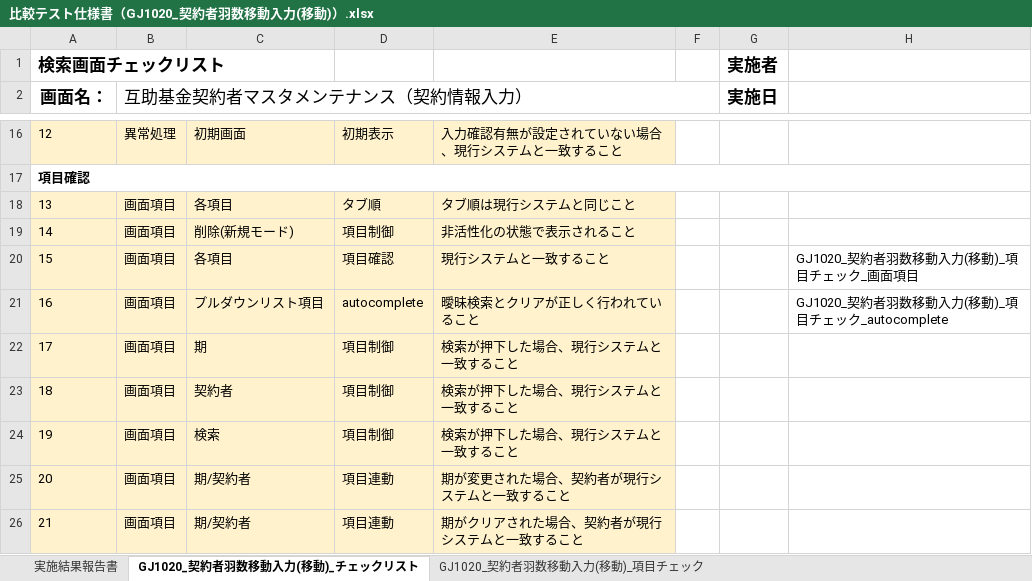
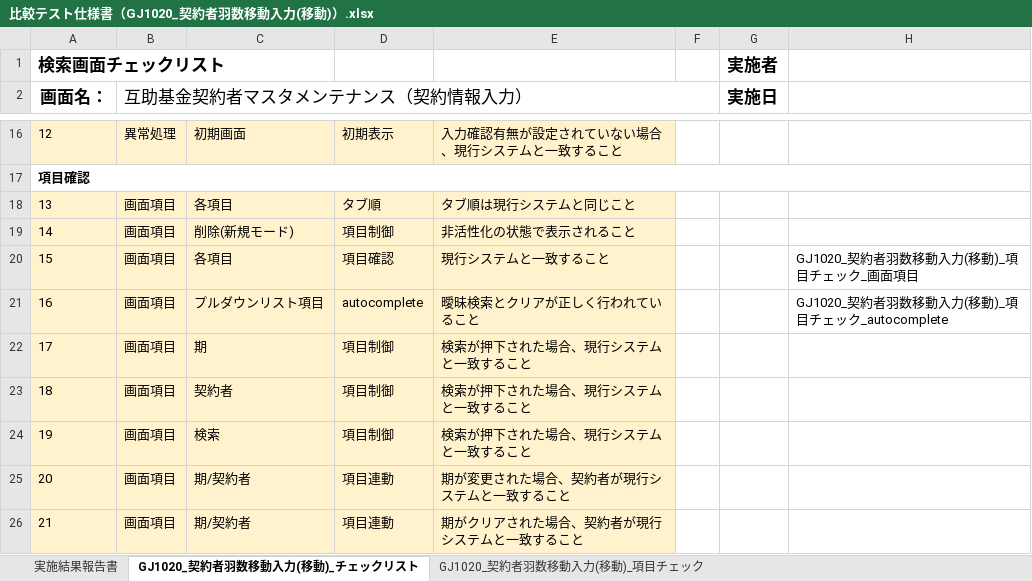
Before and after one commit to tujinrong/youkei, an Excel workbook: Documents/50.単体テスト/01_単体テスト設計/比較テスト仕様書（GJ1020_契約者羽数移動入力(移動)）.xlsx, sheet GJ1020_契約者羽数移動入力(移動)_チェックリスト, drawn as a sheet; only a part is shown, gaps mark what is left out; values as stored, in another font and other column widths than the file's, no borders; conditional formats not drawn; the diff names each change by its address in the sheet, - before the commit and + after, or states it on an @@ line.

Commit message:
文言修正

```diff
--- a/Documents/50.単体テスト/01_単体テスト設計/比較テスト仕様書（GJ1020_契約者羽数移動入力(移動)）.xlsx (sheet GJ1020_契約者羽数移動入力(移動)_チェックリスト)
+++ b/Documents/50.単体テスト/01_単体テスト設計/比較テスト仕様書（GJ1020_契約者羽数移動入力(移動)）.xlsx (sheet GJ1020_契約者羽数移動入力(移動)_チェックリスト)
-E22:E24: 検索が押下した場合、現行システムと一致すること
+E22:E24: 検索が押下された場合、現行システムと一致すること
```
